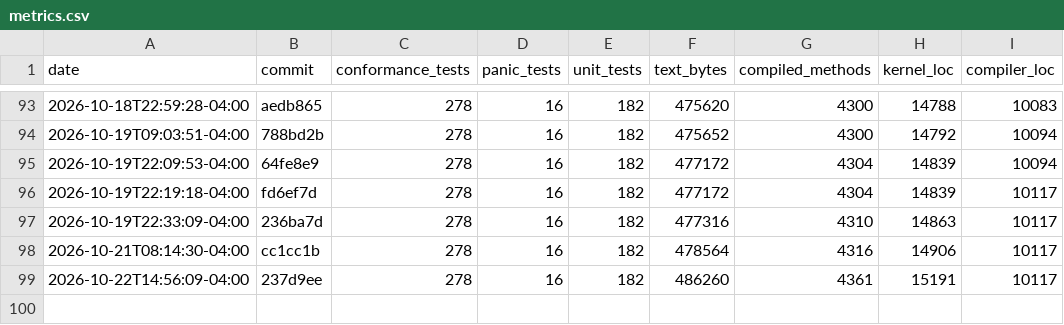
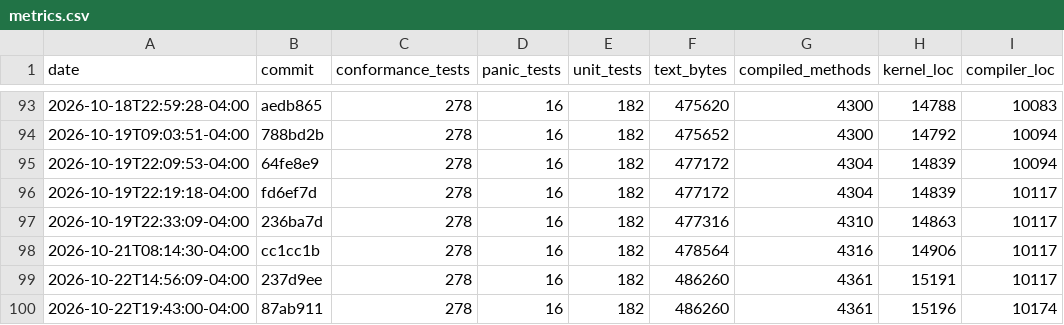
Before and after one commit to JackFurton/who-would-build-a-kernel-in-java, a CSV file: metrics.csv, drawn as a sheet; only a part is shown, gaps mark what is left out.

```diff
--- a/metrics.csv
+++ b/metrics.csv
@@ -99 +99,2 @@ date,commit,conformance_tests,panic_tests,unit_tests,text_bytes,compiled_methods
 2026-10-22T14:56:09-04:00,237d9ee,278,16,182,486260,4361,15191,10117
+2026-10-22T19:43:00-04:00,87ab911,278,16,182,486260,4361,15196,10174
```
Also changed, not shown: 6 other files.
